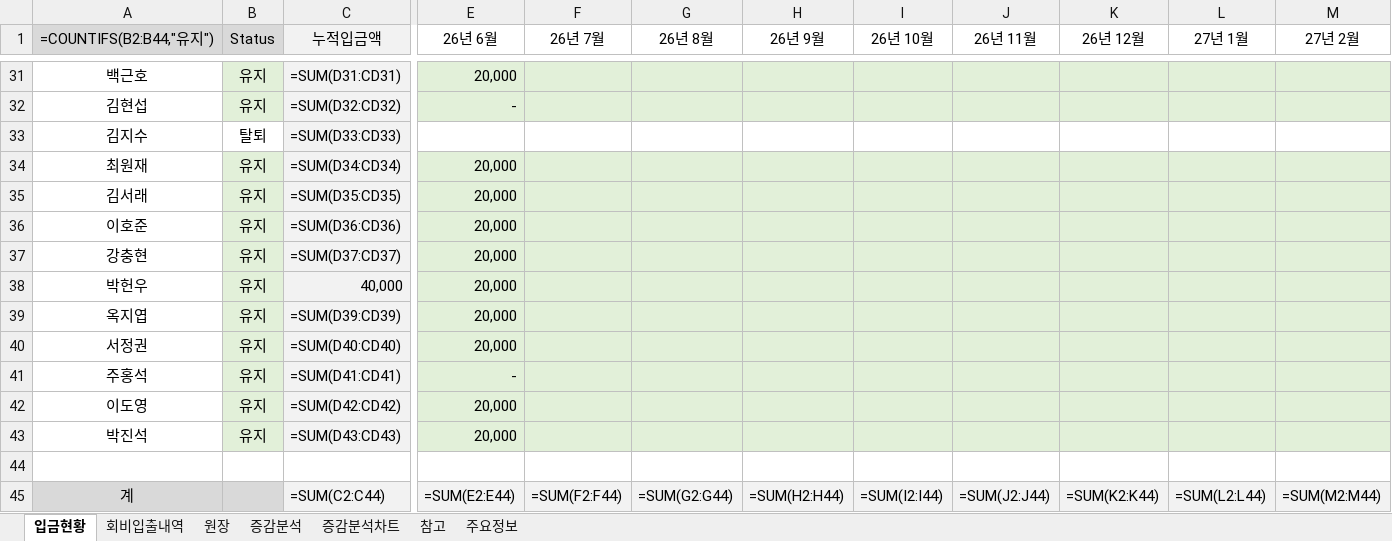
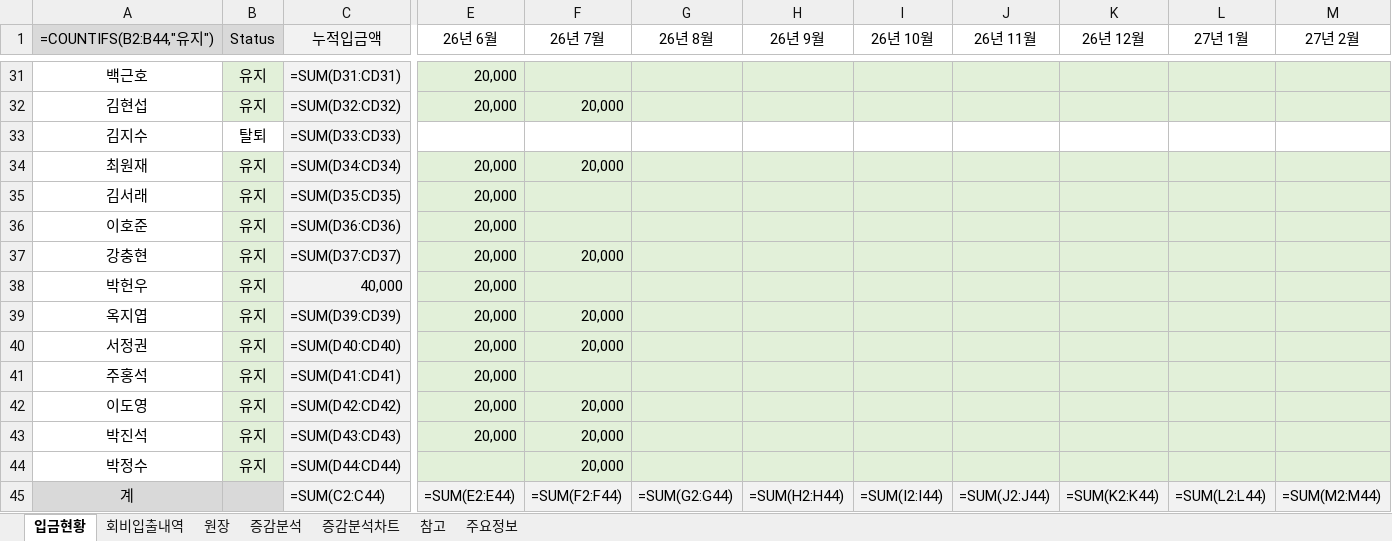
Before and after one commit to jiok11889-spec/TO-Score, an Excel workbook: finance/data/TO Score.xlsx, sheet 입금현황, drawn as a sheet; only a part is shown, gaps mark what is left out; values as stored, in another font and other column widths than the file's, no borders; formulas without a stored value are shown as written; conditional formats not drawn; rows hold the shown columns only; the diff covers the shown part only; the diff names each change by its address in the sheet, - before the commit and + after, or states it on an @@ line.

```diff
--- a/finance/data/TO Score.xlsx (sheet 입금현황)
+++ b/finance/data/TO Score.xlsx (sheet 입금현황)
-E32 (26년 6월): -
+E32 (26년 6월): 20,000
-F32 (26년 7월): (empty)
+F32 (26년 7월): 20,000
-F34 (26년 7월): (empty)
+F34 (26년 7월): 20,000
-F37 (26년 7월): (empty)
+F37 (26년 7월): 20,000
-F39:F40 (26년 7월): (empty)
+F39:F40 (26년 7월): 20,000
-E41 (26년 6월): -
+E41 (26년 6월): 20,000
-F42:F43 (26년 7월): (empty)
+F42:F43 (26년 7월): 20,000
-row 44: (empty)
+row 44: 박정수 | 유지 | =SUM(D44:CD44) |  | 20,000
-B44 fill: none
+B44 fill: #E2F0D9
-C44 fill: none
+C44 fill: #F2F2F2
-E44:M44 fill: none
+E44:M44 fill: #E2F0D9
```
Also changed, not shown: 15 edited cells and cell formats elsewhere in this sheet, sheet 원장, sheet 회비입출내역, charts or pictures.
